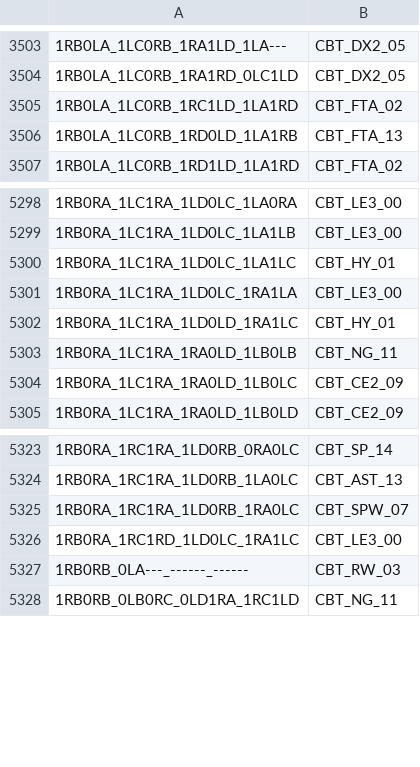
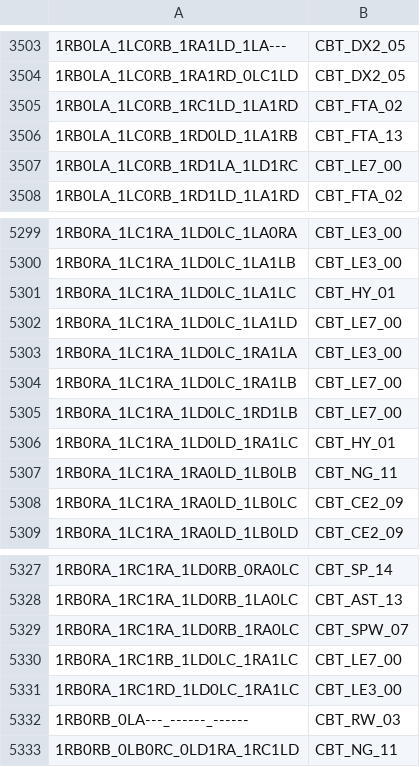
Before and after one commit to carrino/Coq-BBB4, a TSV file: closeouttr_boarded.tsv, drawn as a sheet; only a part is shown, gaps mark what is left out; the diff names each change by its address in the sheet, - before the commit and + after, or states it on an @@ line.

```diff
--- a/closeouttr_boarded.tsv
+++ b/closeouttr_boarded.tsv
+row 3507: 1RB0LA_1LC0RB_1RD1LA_1LD1RC | CBT_LE7_00
+row 5302: 1RB0RA_1LC1RA_1LD0LC_1LA1LD | CBT_LE7_00
+row 5304: 1RB0RA_1LC1RA_1LD0LC_1RA1LB | CBT_LE7_00
+row 5305: 1RB0RA_1LC1RA_1LD0LC_1RD1LB | CBT_LE7_00
+row 5330: 1RB0RA_1RC1RB_1LD0LC_1RA1LC | CBT_LE7_00
```
Also changed, not shown: tools/closeouttr/ci_costs.tsv, 27 other files.
